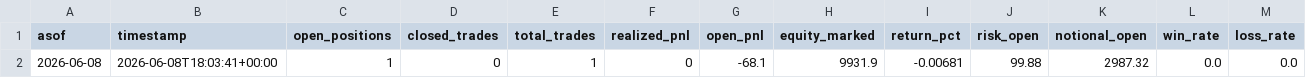
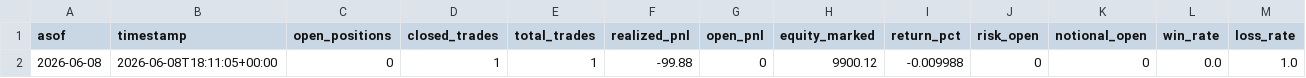
Before and after one commit to vmossini/radar-dashboard, a CSV file: trade_agent_daily_metrics.csv, drawn as a sheet; only a part is shown; removed rows and columns are numbered as before the commit, all else as after; rows hold the shown columns only; the diff names each change by its address in the sheet, - before the commit and + after, or states it on an @@ line.

```diff
--- a/trade_agent_daily_metrics.csv
+++ b/trade_agent_daily_metrics.csv
-row 2: 2026-06-08 | 2026-06-08T18:03:41+00:00 | 1 | 0 | 1 | 0 | -68.1 | 9931.9 | -0.00681 | 99.88 | 2987.32 | 0.0 | 0.0
+row 2: 2026-06-08 | 2026-06-08T18:11:05+00:00 | 0 | 1 | 1 | -99.88 | 0 | 9900.12 | -0.009988 | 0 | 0 | 0.0 | 1.0
```
Also changed, not shown: trade_agent_events.csv, trade_agent_positions.csv, 1 other file.
